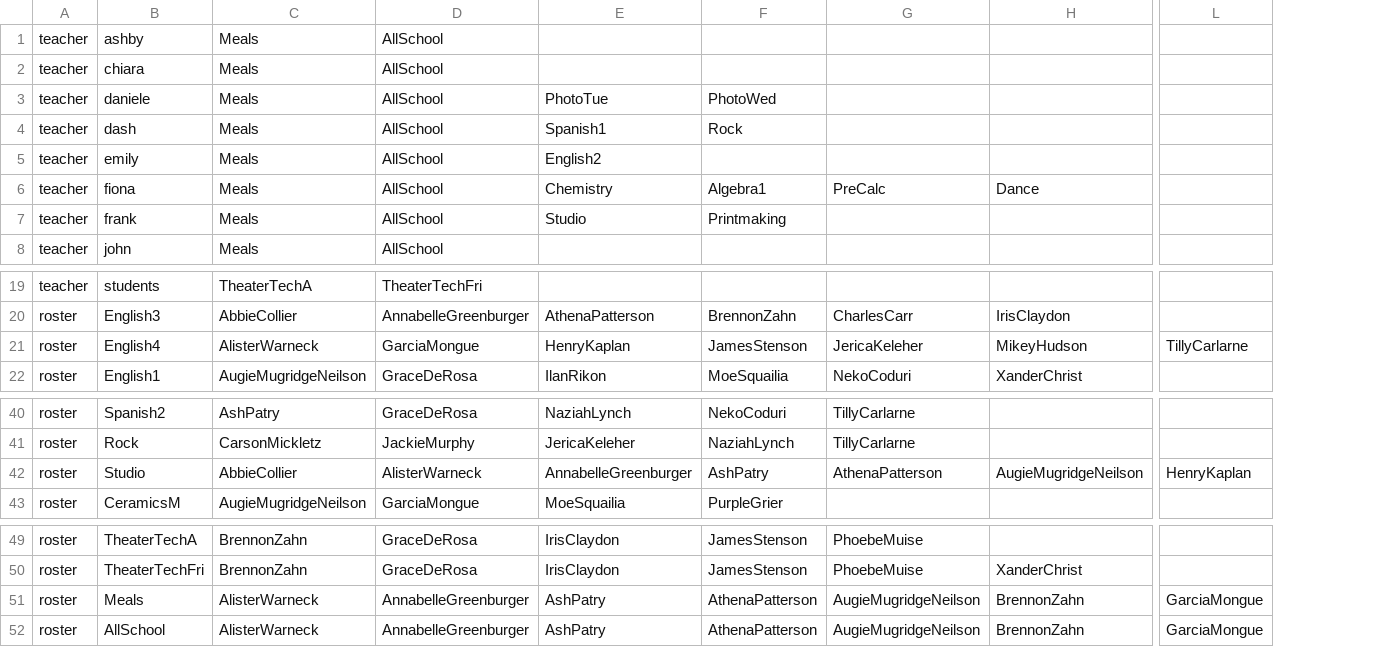
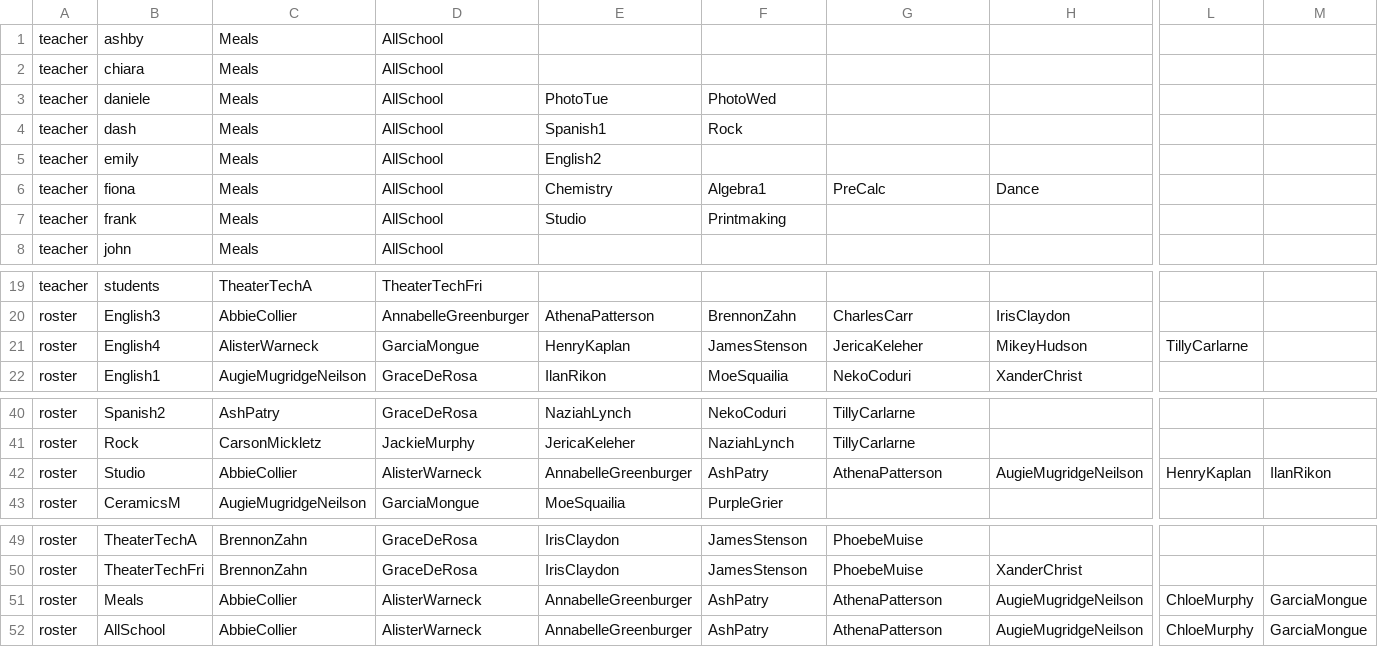
Before and after one commit to buxtonschool/attendance, a CSV file: sd.csv, drawn as a sheet; only a part is shown, gaps mark what is left out; addresses are those after the commit; the diff covers the shown part only; the diff names each change by its address in the sheet, - before the commit and + after, or states it on an @@ line.

Commit message:
meals/allschool +Abbie

```diff
--- a/sd.csv
+++ b/sd.csv
+column L, row 21: TillyCarlarne; row 42: HenryKaplan; rows 51-52: ChloeMurphy | ChloeMurphy
-M21: TillyCarlarne
+M21: (empty)
-M42: HenryKaplan
+M42: IlanRikon
-C51:C52: AlisterWarneck
+C51:C52: AbbieCollier
-D51:D52: AnnabelleGreenburger
+D51:D52: AlisterWarneck
-E51:E52: AshPatry
+E51:E52: AnnabelleGreenburger
-F51:F52: AthenaPatterson
+F51:F52: AshPatry
-G51:G52: AugieMugridgeNeilson
+G51:G52: AthenaPatterson
-H51:H52: BrennonZahn
+H51:H52: AugieMugridgeNeilson
```
Also changed, not shown: 14 edited cells elsewhere in this file, 1 other file.
